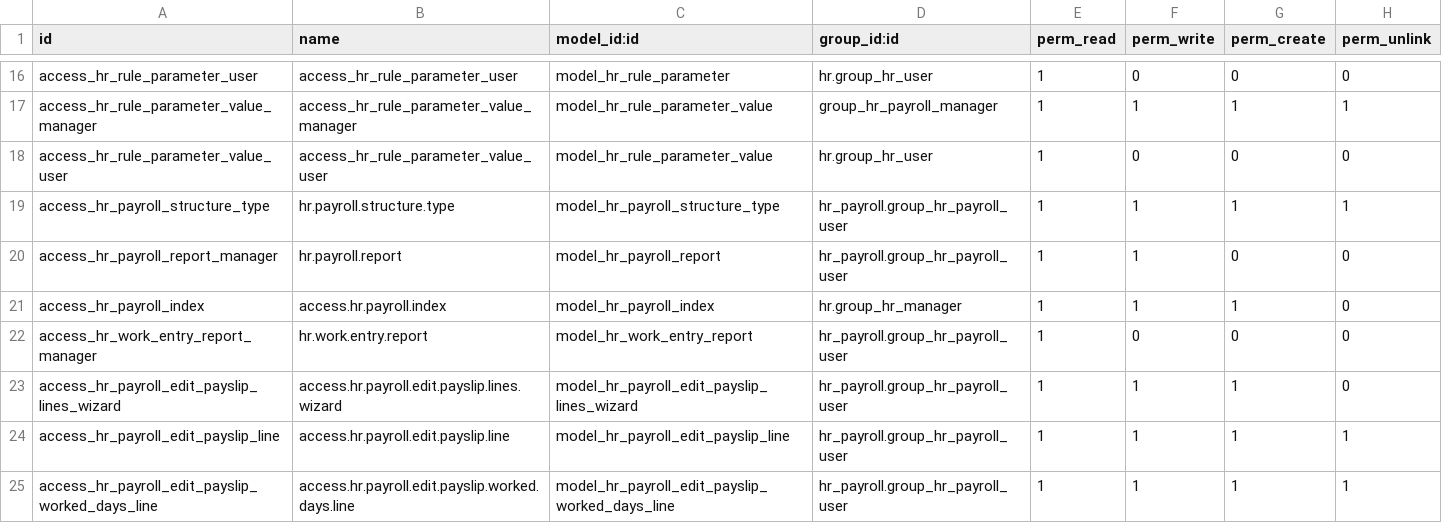
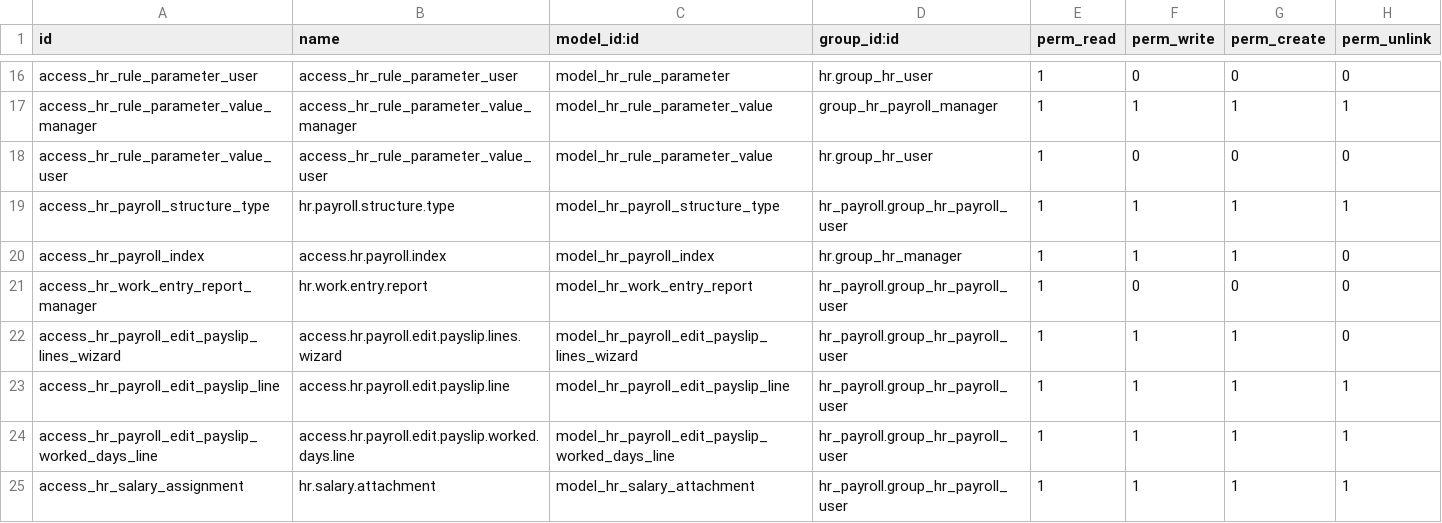
Before and after one commit to Saitamaxqi/enterprise, a CSV file: hr_payroll/security/ir.model.access.csv, drawn as a sheet; only a part is shown, gaps mark what is left out; the shorter side is filled out with more unchanged rows; the diff names each change by its address in the sheet, - before the commit and + after, or states it on an @@ line.

Commit message:
[REM] hr_payroll: remove payroll report
-  As we created Payslip line and Payslip Workdays Lines reports, it
is time for this report to go as it disastrous performance issues

Task: 4624182
Part-of: odoo/enterprise#83371
Related: odoo/odoo#205882
Related: odoo/upgrade#7566
Related: odoo/upgrade-util#260
Signed-off-by: Yannick Tivisse (yti) <yti@odoo.com>

```diff
--- a/hr_payroll/security/ir.model.access.csv
+++ b/hr_payroll/security/ir.model.access.csv
-row 20: access_hr_payroll_report_manager | hr.payroll.report | model_hr_payroll_report | hr_payroll.group_hr_payroll_user | 1 | 1 | 0 | 0
```
Also changed, not shown: 34 other files.
